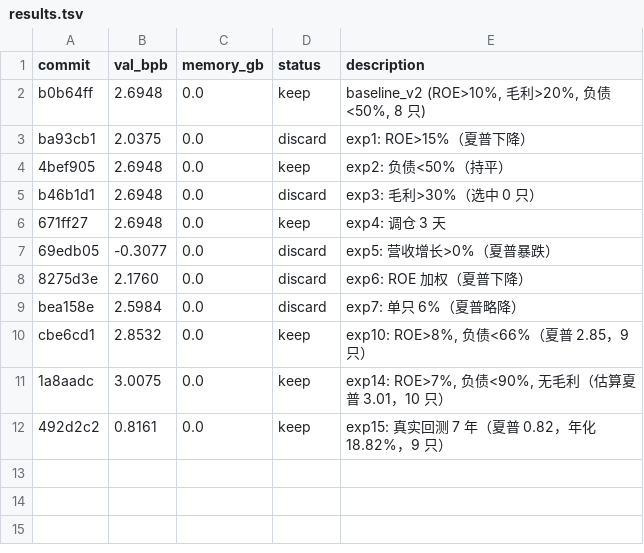
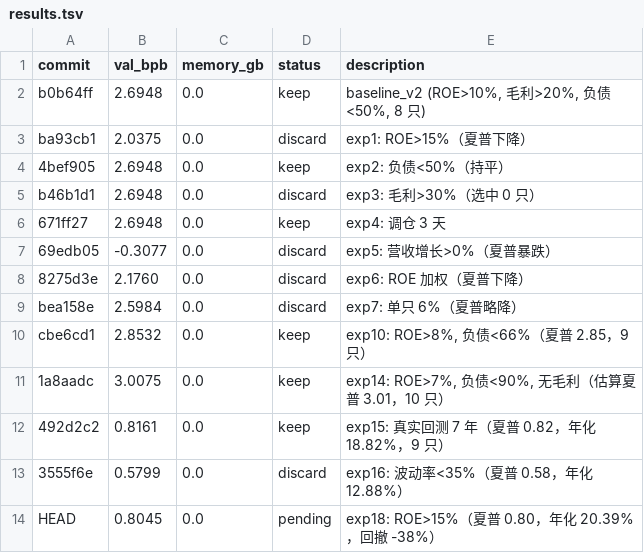
Before and after one commit to xiaofeng0920-Happy/invest-autoresearch, a TSV file: results.tsv, drawn as a sheet.

```diff
--- a/results.tsv
+++ b/results.tsv
@@ -12 +12,3 @@ cbe6cd1	2.8532	0.0	keep	exp10: ROE>8%, 负债<66%（夏普 2.85，9 只）
 492d2c2	0.8161	0.0	keep	exp15: 真实回测 7 年（夏普 0.82，年化 18.82%，9 只）
+3555f6e	0.5799	0.0	discard	exp16: 波动率<35%（夏普 0.58，年化 12.88%）
+HEAD	0.8045	0.0	pending	exp18: ROE>15%（夏普 0.80，年化 20.39%，回撤 -38%）
```
Also changed, not shown: 2 other files.
